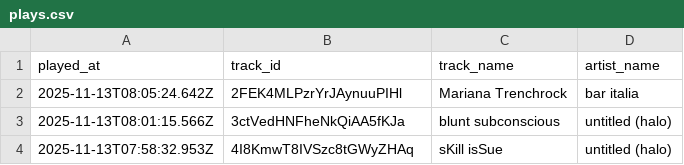
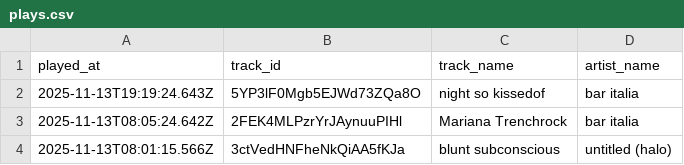
Before and after one commit to marcolanfranchi/spotify-history, a CSV file: data/plays.csv, drawn as a sheet; only a part is shown; the shorter side is filled out with more unchanged rows; the diff names each change by its address in the sheet, - before the commit and + after, or states it on an @@ line.

Commit message:
Exported plays.csv on 2025-11-13 12:00:01 (automated)

```diff
--- a/data/plays.csv
+++ b/data/plays.csv
+row 2: 2025-11-13T19:19:24.643Z | 5YP3lF0Mgb5EJWd73ZQa8O | night so kissedof | bar italia
```
